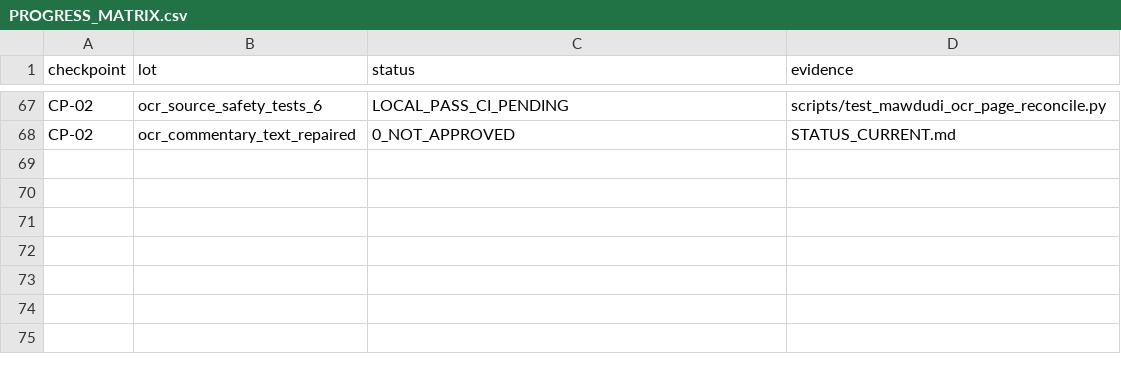
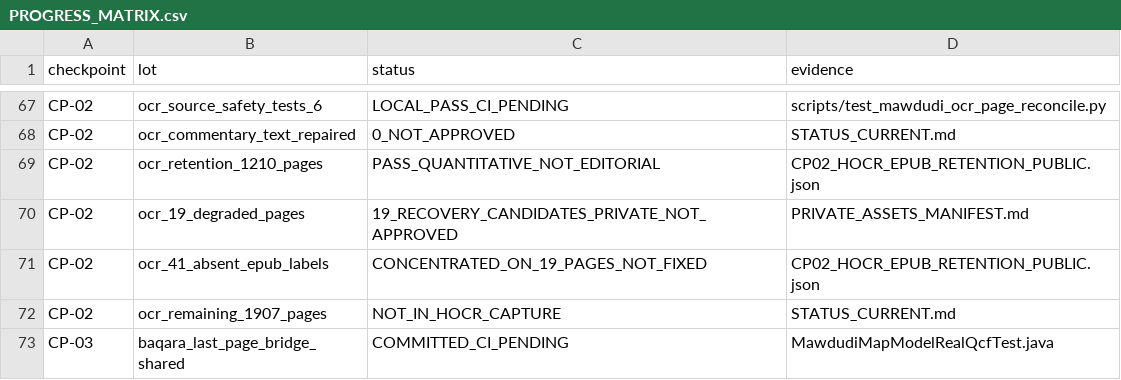
Before and after one commit to applicreation0-web/quran-hafidh, a CSV file: docs/work-checkpoints/MAWDUDI_114/PROGRESS_MATRIX.csv, drawn as a sheet; only a part is shown, gaps mark what is left out.

Commit message:
docs(mawdudi): persist 19-page OCR recovery evidence and QCF handover [skip ci]

```diff
--- a/docs/work-checkpoints/MAWDUDI_114/PROGRESS_MATRIX.csv
+++ b/docs/work-checkpoints/MAWDUDI_114/PROGRESS_MATRIX.csv
@@ -68 +68,6 @@ CP-02,ocr_source_safety_tests_6,LOCAL_PASS_CI_PENDING,scripts/test_mawdudi_ocr_p
 CP-02,ocr_commentary_text_repaired,0_NOT_APPROVED,STATUS_CURRENT.md
+CP-02,ocr_retention_1210_pages,PASS_QUANTITATIVE_NOT_EDITORIAL,CP02_HOCR_EPUB_RETENTION_PUBLIC.json
+CP-02,ocr_19_degraded_pages,19_RECOVERY_CANDIDATES_PRIVATE_NOT_APPROVED,PRIVATE_ASSETS_MANIFEST.md
+CP-02,ocr_41_absent_epub_labels,CONCENTRATED_ON_19_PAGES_NOT_FIXED,CP02_HOCR_EPUB_RETENTION_PUBLIC.json
+CP-02,ocr_remaining_1907_pages,NOT_IN_HOCR_CAPTURE,STATUS_CURRENT.md
+CP-03,baqara_last_page_bridge_shared,COMMITTED_CI_PENDING,MawdudiMapModelRealQcfTest.java
```
Also changed, not shown: 5 other files.
